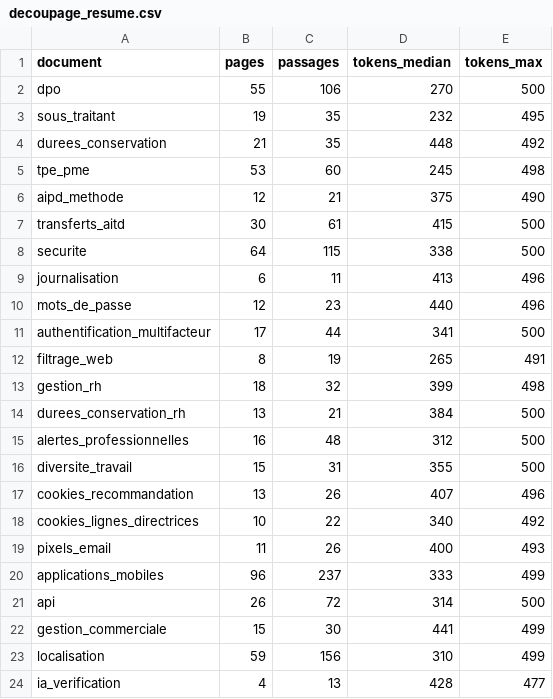
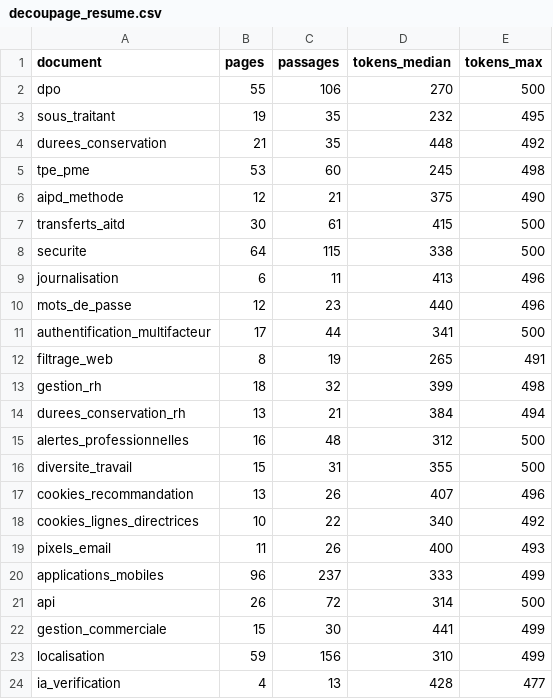
Before and after one commit to eliasbabouche/assistant-documentaire-rag, a CSV file: donnees/agrege/decoupage_resume.csv, drawn as a sheet.

```diff
--- a/donnees/agrege/decoupage_resume.csv
+++ b/donnees/agrege/decoupage_resume.csv
@@ -13,3 +13,3 @@ filtrage_web;8;19;265;491
 gestion_rh;18;32;399;498
-durees_conservation_rh;13;21;384;500
+durees_conservation_rh;13;21;384;494
 alertes_professionnelles;16;48;312;500
```
Also changed, not shown: donnees/agrege/recherche_questions.csv, donnees/agrege/recherche_resume.csv, 7 other files.
